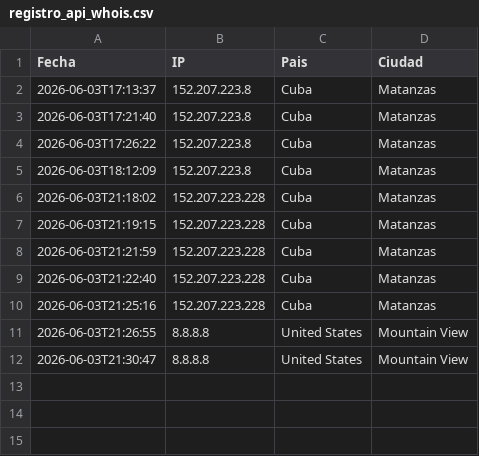
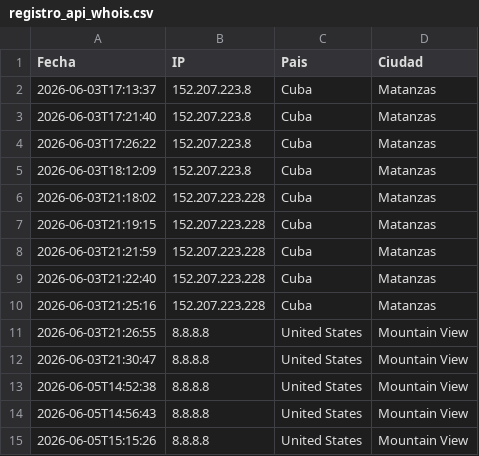
Before and after one commit to RanselAlvarez/ing_datos, a CSV file: ejercicio2/registro_api_whois.csv, drawn as a sheet.

```diff
--- a/ejercicio2/registro_api_whois.csv
+++ b/ejercicio2/registro_api_whois.csv
@@ -12 +12,4 @@ Fecha,IP,Pais,Ciudad
 2026-06-03T21:30:47,8.8.8.8,United States,Mountain View
+2026-06-05T14:52:38,8.8.8.8,United States,Mountain View
+2026-06-05T14:56:43,8.8.8.8,United States,Mountain View
+2026-06-05T15:15:26,8.8.8.8,United States,Mountain View
```
Also changed, not shown: 5 other files.
